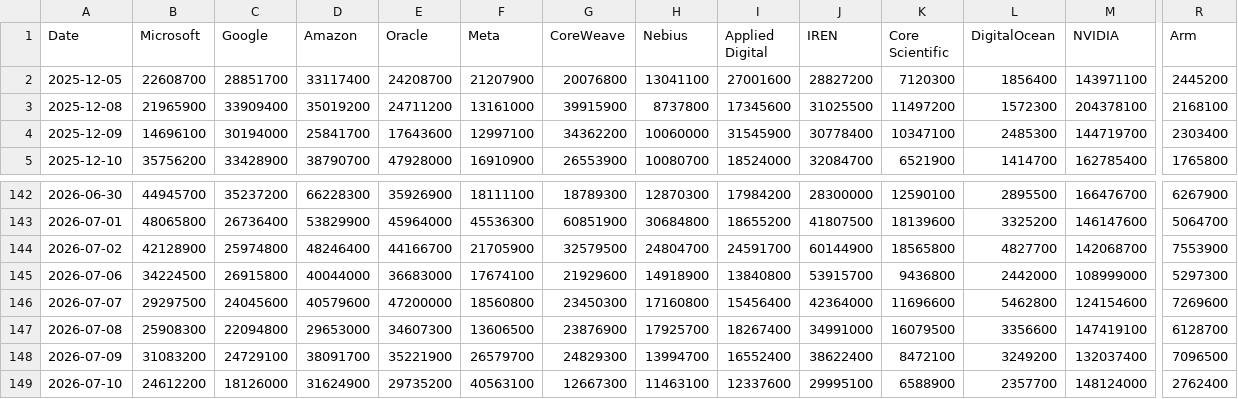
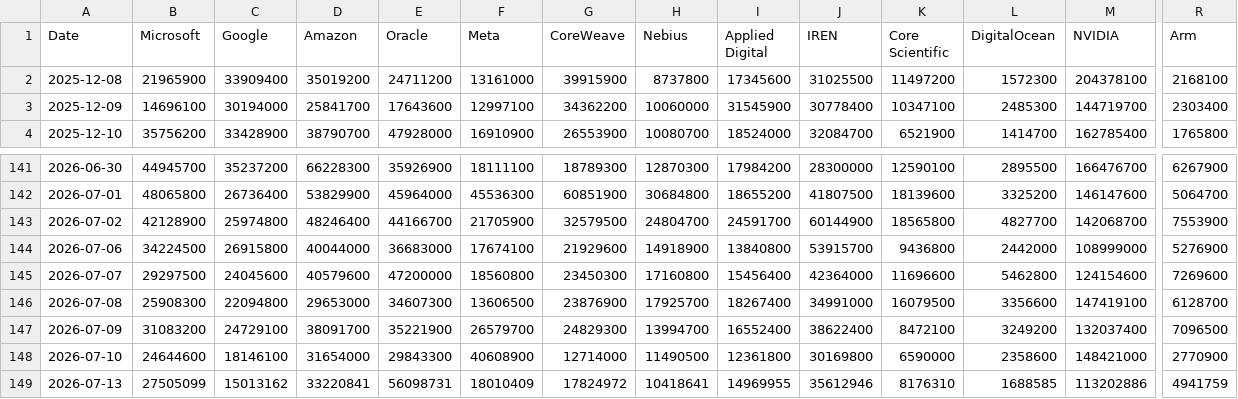
Before and after one commit to lemonca11/ai_invest_agent, a CSV file: data/market_volume.csv, drawn as a sheet; only a part is shown, gaps mark what is left out; removed rows and columns are numbered as before the commit, all else as after; rows hold the shown columns only; the diff covers the shown part only; the diff names each change by its address in the sheet, - before the commit and + after, or states it on an @@ line.

```diff
--- a/data/market_volume.csv
+++ b/data/market_volume.csv
-row 2: 2025-12-05 | 22608700 | 28851700 | 33117400 | 24208700 | 21207900 | 20076800 | 13041100 | 27001600 | 28827200 | 7120300 | 1856400 | 143971100 | 2445200
-R144 (Arm): 5297300
+R144 (Arm): 5276900
-B148 (Microsoft): 24612200
+B148 (Microsoft): 24644600
-C148 (Google): 18126000
+C148 (Google): 18146100
-D148 (Amazon): 31624900
+D148 (Amazon): 31654000
-E148 (Oracle): 29735200
+E148 (Oracle): 29843300
-F148 (Meta): 40563100
+F148 (Meta): 40608900
-G148 (CoreWeave): 12667300
+G148 (CoreWeave): 12714000
-H148 (Nebius): 11463100
+H148 (Nebius): 11490500
-I148 (Applied Digital): 12337600
+I148 (Applied Digital): 12361800
-J148 (IREN): 29995100
+J148 (IREN): 30169800
-K148 (Core Scientific): 6588900
+K148 (Core Scientific): 6590000
-L148 (DigitalOcean): 2357700
+L148 (DigitalOcean): 2358600
-M148 (NVIDIA): 148124000
+M148 (NVIDIA): 148421000
-R148 (Arm): 2762400
+R148 (Arm): 2770900
+row 149: 2026-07-13 | 27505099 | 15013162 | 33220841 | 56098731 | 18010409 | 17824972 | 10418641 | 14969955 | 35612946 | 8176310 | 1688585 | 113202886 | 4941759
```
Also changed, not shown: 39 edited cells elsewhere in this file, data/market_close.csv, data/market_signals.csv, 4 other files.
